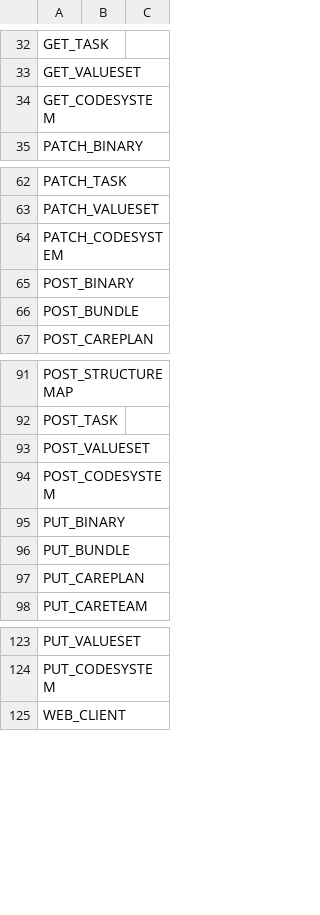
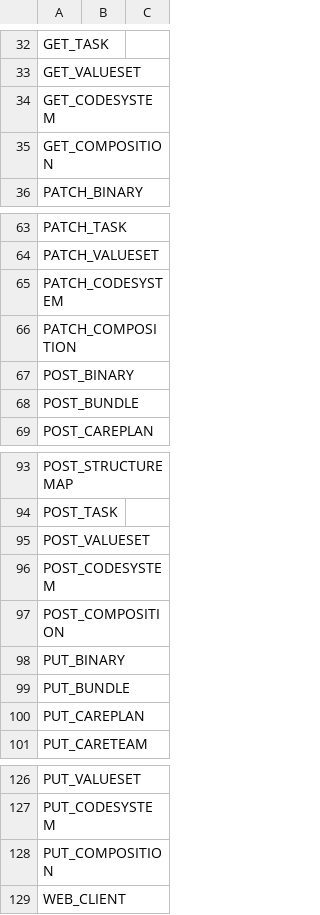
Before and after one commit to onaio/fhir-tooling, a CSV file: importer/csv/setup/roles.csv, drawn as a sheet; only a part is shown, gaps mark what is left out.

Commit message:
🔒️ Add the Composition fetch roles

```diff
--- a/importer/csv/setup/roles.csv
+++ b/importer/csv/setup/roles.csv
@@ -34,2 +34,3 @@ GET_VALUESET,,
 GET_CODESYSTEM,,
+GET_COMPOSITION,,
 PATCH_BINARY,,
@@ -64,2 +65,3 @@ PATCH_VALUESET,,
 PATCH_CODESYSTEM,,
+PATCH_COMPOSITION,,
 POST_BINARY,,
@@ -94,2 +96,3 @@ POST_VALUESET,,
 POST_CODESYSTEM,,
+POST_COMPOSITION,,
 PUT_BINARY,,
@@ -124,2 +127,3 @@ PUT_VALUESET,,
 PUT_CODESYSTEM,,
+PUT_COMPOSITION,,
 WEB_CLIENT,,
```
